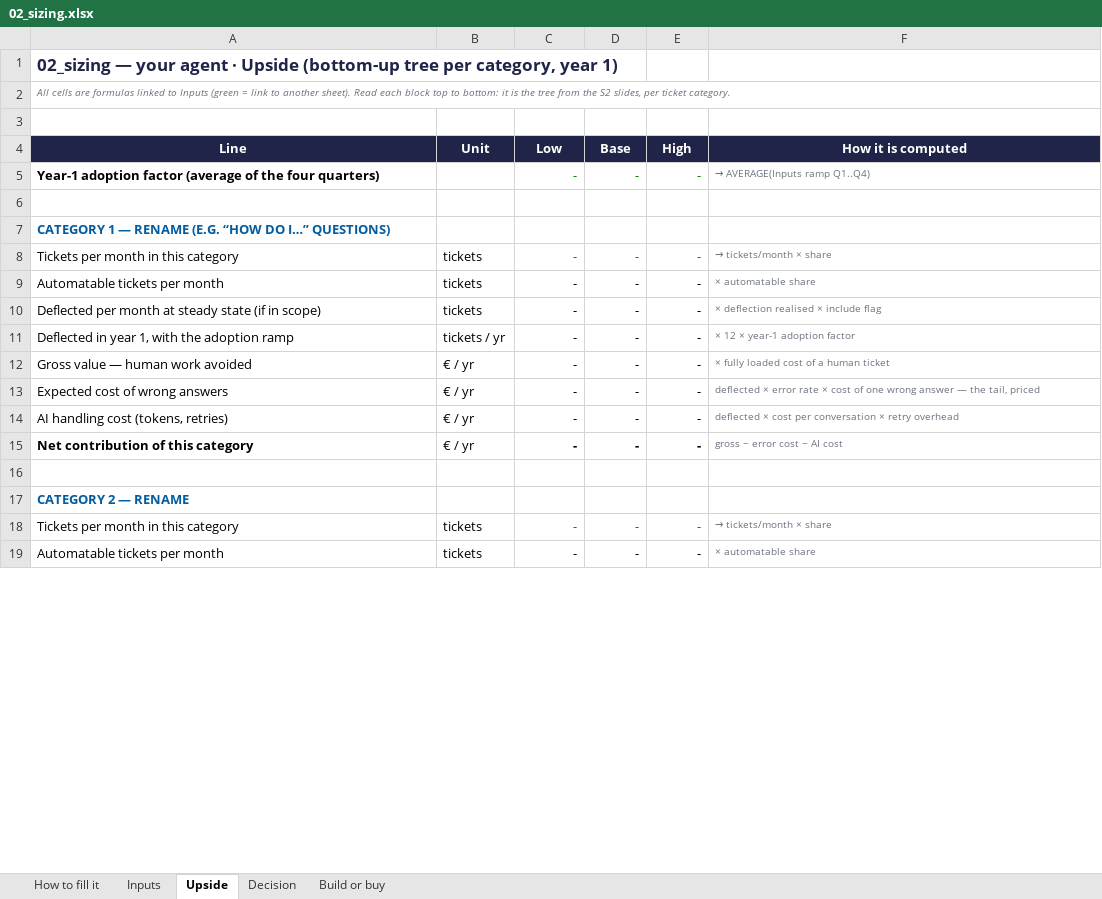
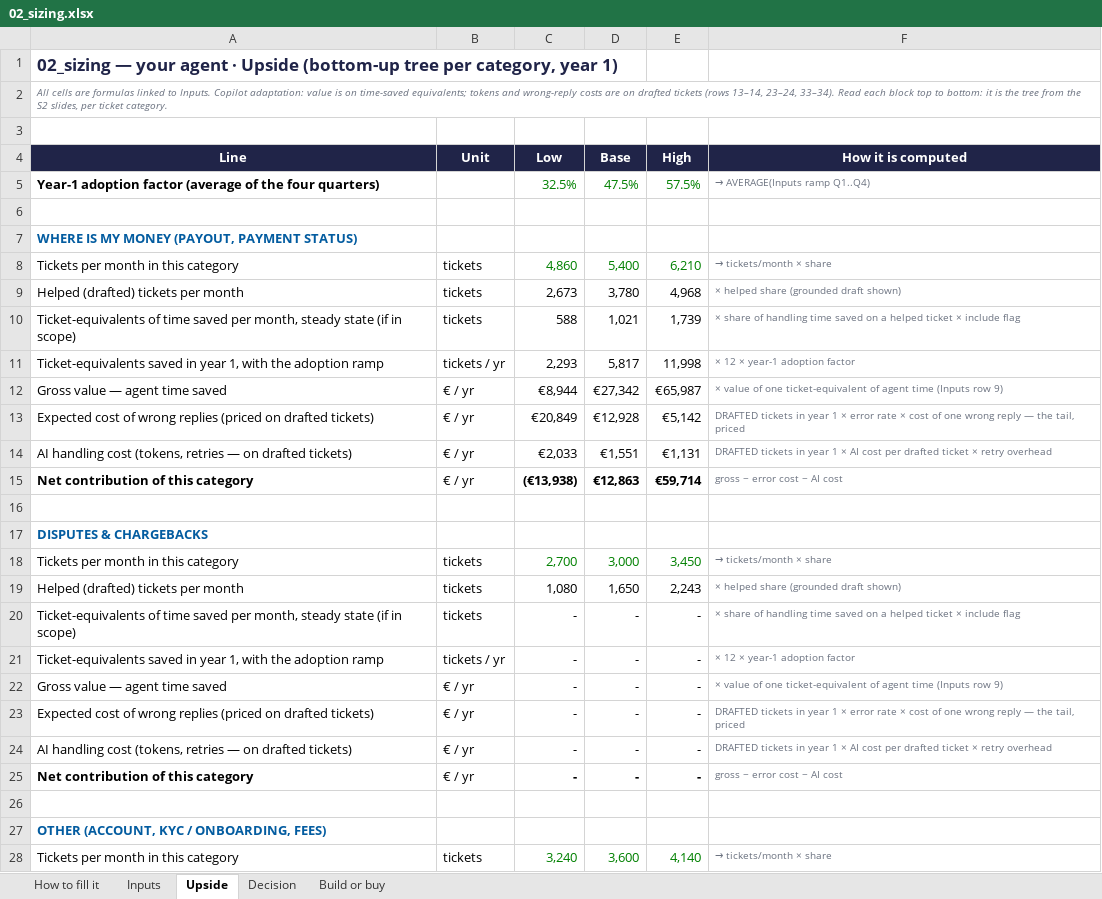
Before and after one commit to Xenodion/data-ai-product-to-delivery-navy, an Excel workbook: 02_sizing.xlsx, sheet Upside, drawn as a sheet; only a part is shown; values as stored, in another font and other column widths than the file's, no borders; removed rows and columns are numbered as before the commit, all else as after; the diff covers the shown part only; the diff names each change by its address in the sheet, - before the commit and + after, or states it on an @@ line.

Commit message:
S2: fill sizing sheet for P2 copilot (NO-GO)

```diff
--- a/02_sizing.xlsx (sheet Upside)
+++ b/02_sizing.xlsx (sheet Upside)
-A2 (Line): …linked to Inputs (green = link to another sheet). Read each…
+A2 (Line): …linked to Inputs. Copilot adaptation: value is on time-saved equivalents; tokens and wrong-reply costs are on drafted tickets (rows 13–14, 23–24, 33–34). Read each…
-C5 (Low): -
+C5 (Low): 32.5%
-D5 (Base): -
+D5 (Base): 47.5%
-E5 (High): -
+E5 (High): 57.5%
-A7 (Line): CATEGORY 1 — RENAME (E.G. “HOW DO I…” QUESTIONS)
+A7 (Line): WHERE IS MY MONEY (PAYOUT, PAYMENT STATUS)
-C8 (Low): -
+C8 (Low): 4,860
-D8 (Base): -
+D8 (Base): 5,400
-E8 (High): -
+E8 (High): 6,210
+row 9: Helped (drafted) tickets per month | tickets | 2,673 | 3,780 | 4,968 | × helped share (grounded draft shown)
+row 10: Ticket-equivalents of time saved per month, steady state (if in scope) | tickets | 588 | 1,021 | 1,739 | × share of handling time saved on a helped ticket × include flag
+row 11: Ticket-equivalents saved in year 1, with the adoption ramp | tickets / yr | 2,293 | 5,817 | 11,998 | × 12 × year-1 adoption factor
+row 12: Gross value — agent time saved | € / yr | €8,944 | €27,342 | €65,987 | × value of one ticket-equivalent of agent time (Inputs row 9)
+row 13: Expected cost of wrong replies (priced on drafted tickets) | € / yr | €20,849 | €12,928 | €5,142 | DRAFTED tickets in year 1 × error rate × cost of one wrong reply — the tail, priced
+row 14: AI handling cost (tokens, retries — on drafted tickets) | € / yr | €2,033 | €1,551 | €1,131 | DRAFTED tickets in year 1 × AI cost per drafted ticket × retry overhead
+row 15: Net contribution of this category | € / yr | (€13,938) | €12,863 | €59,714 | gross − error cost − AI cost
-row 16: Automatable tickets per month | tickets | - | - | - | × automatable share
+row 16: (empty)
+row 17: DISPUTES & CHARGEBACKS
+row 18: Tickets per month in this category | tickets | 2,700 | 3,000 | 3,450 | → tickets/month × share
+row 19: Helped (drafted) tickets per month | tickets | 1,080 | 1,650 | 2,243 | × helped share (grounded draft shown)
-A20 (Line): Deflected per month at steady state…
+A20 (Line): Ticket-equivalents of time saved per month, steady state…
-F20 (How it is computed): × deflection realised × include…
+F20 (How it is computed): × share of handling time saved on a helped ticket × include…
-A21 (Line): Deflected in year…
+A21 (Line): Ticket-equivalents saved in year…
-A22 (Line): Gross value — human work avoided
+A22 (Line): Gross value — agent time saved
-F22 (How it is computed): × fully loaded cost of a human ticket
+F22 (How it is computed): × value of one ticket-equivalent of agent time (Inputs row 9)
-A23 (Line): Expected cost of wrong answers
+A23 (Line): Expected cost of wrong replies (priced on drafted tickets)
-F23 (How it is computed): deflected × error rate × cost of one wrong answer — the…
+F23 (How it is computed): DRAFTED tickets in year 1 × error rate × cost of one wrong reply — the…
-A24 (Line): AI handling cost (tokens, retries)
+A24 (Line): AI handling cost (tokens, retries — on drafted tickets)
-F24 (How it is computed): deflected × cost per conversation × retry…
+F24 (How it is computed): DRAFTED tickets in year 1 × AI cost per drafted ticket × retry…
-A27 (Line): CATEGORY 2 — RENAME
+A27 (Line): OTHER (ACCOUNT, KYC / ONBOARDING, FEES)
-C28 (Low): -
+C28 (Low): 3,240
-D28 (Base): -
+D28 (Base): 3,600
-E28 (High): -
+E28 (High): 4,140
-row 19: Automatable tickets per month | tickets | - | - | - | × automatable share
```
Also changed, not shown: 11 added rows, 18 removed rows and 15 edited cells elsewhere in this sheet, sheet Inputs, sheet Decision, sheet Build or buy, formulas that keep their value.
